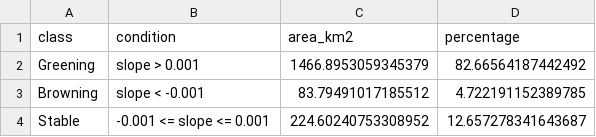
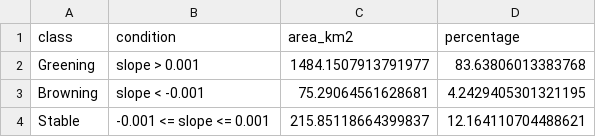
Before and after one commit to Fanny02Hou/Remote-Sensing-and-Geospatial-Analysis, a CSV file: HW13/output/task2_taroko_ndvi_trend_class_statistics.csv, drawn as a sheet.

```diff
--- a/HW13/output/task2_taroko_ndvi_trend_class_statistics.csv
+++ b/HW13/output/task2_taroko_ndvi_trend_class_statistics.csv
@@ -1,4 +1,4 @@
 class,condition,area_km2,percentage
-Greening,slope > 0.001,1466.8953059345379,82.66564187442492
-Browning,slope < -0.001,83.79491017185512,4.722191152389785
-Stable,-0.001 <= slope <= 0.001,224.60240753308952,12.657278341643687
+Greening,slope > 0.001,1484.1507913791977,83.63806013383768
+Browning,slope < -0.001,75.29064561628681,4.2429405301321195
+Stable,-0.001 <= slope <= 0.001,215.85118664399837,12.164110704488621
```
Also changed, not shown: HW13/output/bonus1_taroko_multi_index_annual_timeseries.csv, HW13/output/bonus3_landsat_sentinel2_annual_ndvi_comparison.csv, 24 other files.
